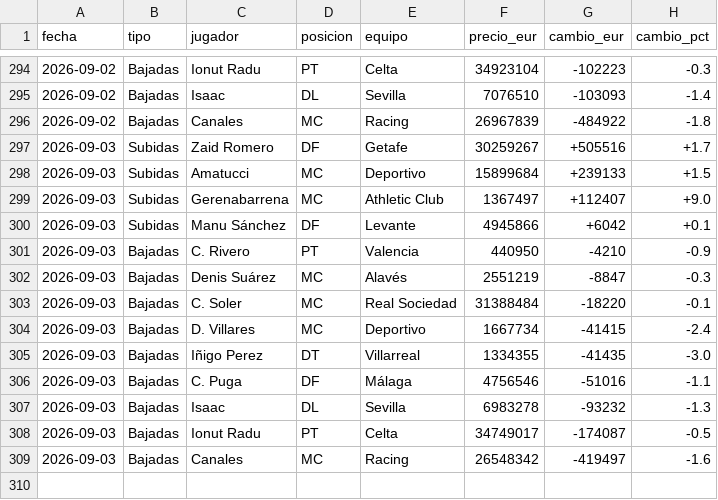
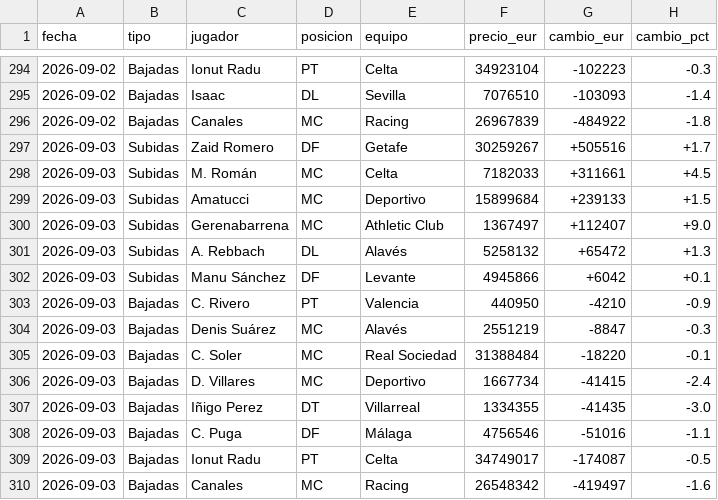
Before and after one commit to aquintero89/mercado-fantasy, a CSV file: historico_mi_equipo.csv, drawn as a sheet; only a part is shown, gaps mark what is left out.

```diff
--- a/historico_mi_equipo.csv
+++ b/historico_mi_equipo.csv
@@ -297,4 +297,6 @@
 2026-09-03,Subidas,Zaid Romero,DF,Getafe,30259267,+505516,+1.7
+2026-09-03,Subidas,M. Román,MC,Celta,7182033,+311661,+4.5
 2026-09-03,Subidas,Amatucci,MC,Deportivo,15899684,+239133,+1.5
 2026-09-03,Subidas,Gerenabarrena,MC,Athletic Club,1367497,+112407,+9.0
+2026-09-03,Subidas,A. Rebbach,DL,Alavés,5258132,+65472,+1.3
 2026-09-03,Subidas,Manu Sánchez,DF,Levante,4945866,+6042,+0.1
@@ -306,3 +308,2 @@
 2026-09-03,Bajadas,C. Puga,DF,Málaga,4756546,-51016,-1.1
-2026-09-03,Bajadas,Isaac,DL,Sevilla,6983278,-93232,-1.3
 2026-09-03,Bajadas,Ionut Radu,PT,Celta,34749017,-174087,-0.5
```
Also changed, not shown: historico.csv, mercado_2026-09-03.csv, 1 other file.
